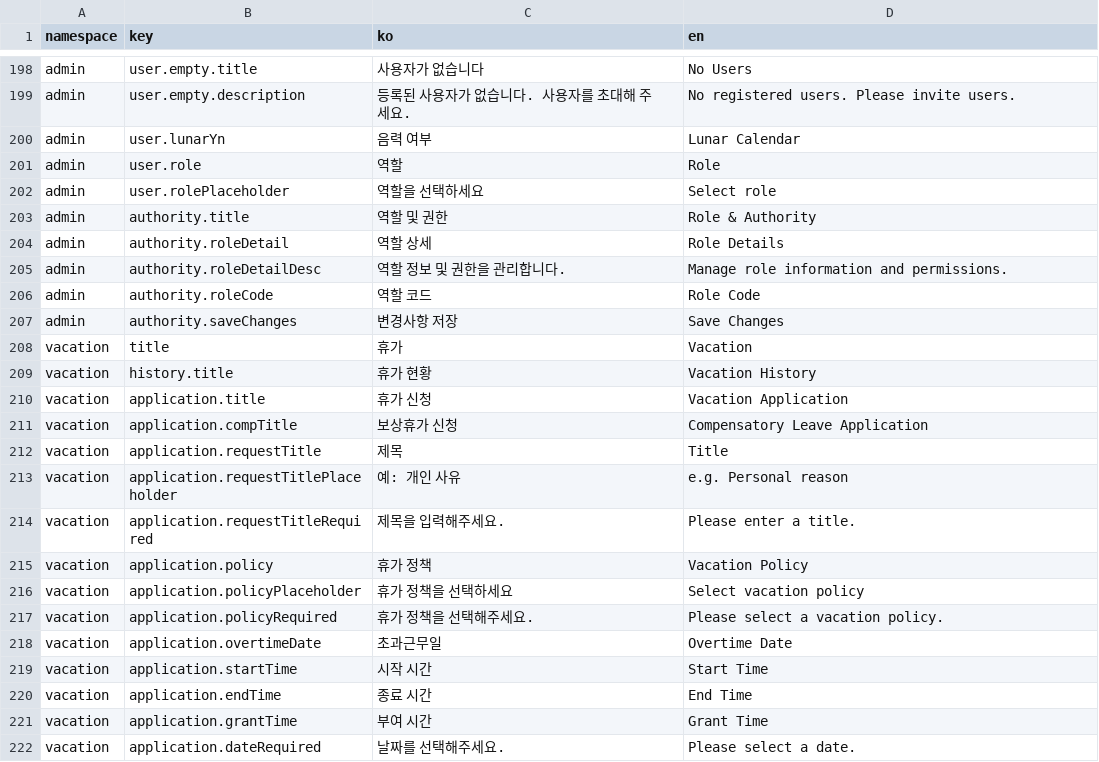
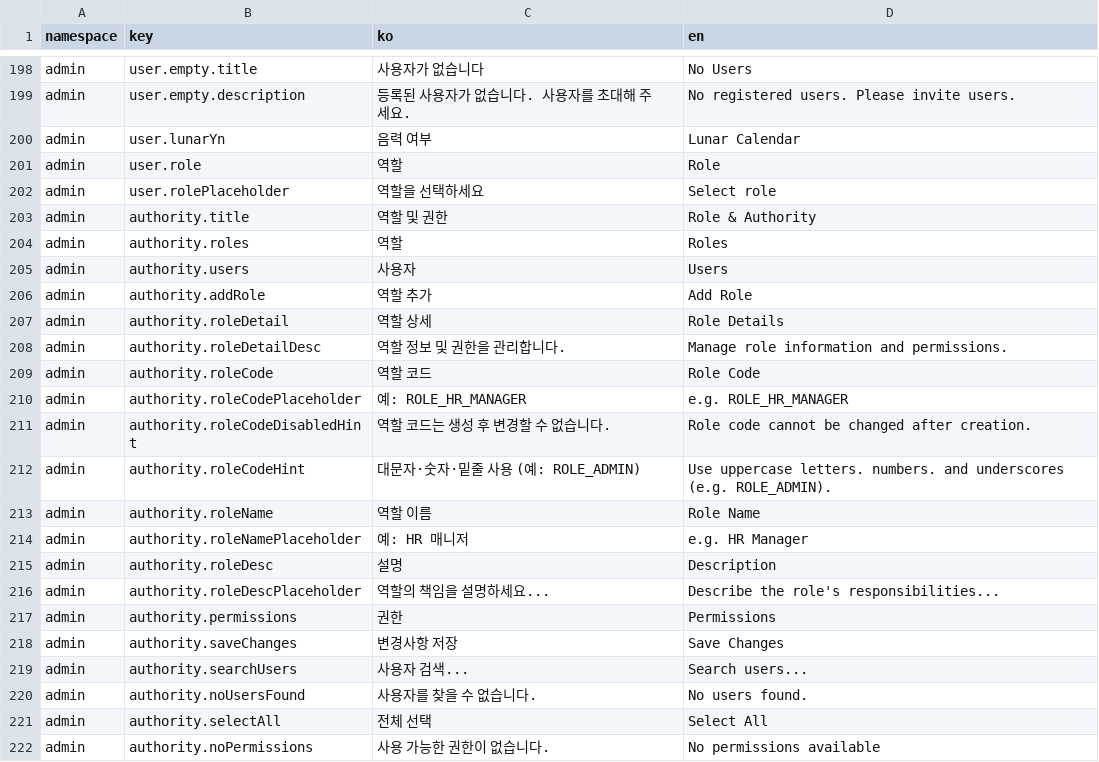
Before and after one commit to lshdainty/porest-hr-front, a CSV file: i18n/translations.csv, drawn as a sheet; only a part is shown, gaps mark what is left out; the shorter side is filled out with more unchanged rows; the diff covers the shown part only; the diff names each change by its address in the sheet, - before the commit and + after, or states it on an @@ line.

```diff
--- a/i18n/translations.csv
+++ b/i18n/translations.csv
+row 204: admin | authority.roles | 역할 | Roles
+row 205: admin | authority.users | 사용자 | Users
+row 206: admin | authority.addRole | 역할 추가 | Add Role
+row 210: admin | authority.roleCodePlaceholder | 예: ROLE_HR_MANAGER | e.g. ROLE_HR_MANAGER
+row 211: admin | authority.roleCodeDisabledHint | 역할 코드는 생성 후 변경할 수 없습니다. | Role code cannot be changed after creation.
+row 212: admin | authority.roleCodeHint | 대문자·숫자·밑줄 사용 (예: ROLE_ADMIN) | Use uppercase letters. numbers. and underscores (e.g. ROLE_ADMIN).
+row 213: admin | authority.roleName | 역할 이름 | Role Name
+row 214: admin | authority.roleNamePlaceholder | 예: HR 매니저 | e.g. HR Manager
+row 215: admin | authority.roleDesc | 설명 | Description
+row 216: admin | authority.roleDescPlaceholder | 역할의 책임을 설명하세요... | Describe the role's responsibilities...
+row 217: admin | authority.permissions | 권한 | Permissions
+row 219: admin | authority.searchUsers | 사용자 검색... | Search users...
+row 220: admin | authority.noUsersFound | 사용자를 찾을 수 없습니다. | No users found.
+row 221: admin | authority.selectAll | 전체 선택 | Select All
+row 222: admin | authority.noPermissions | 사용 가능한 권한이 없습니다. | No permissions available
```
Also changed, not shown: 34 added rows elsewhere in this file, 14 other files.
